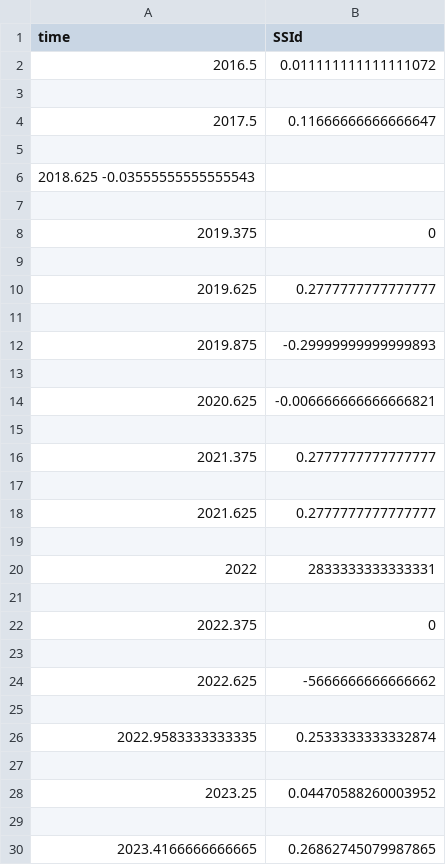
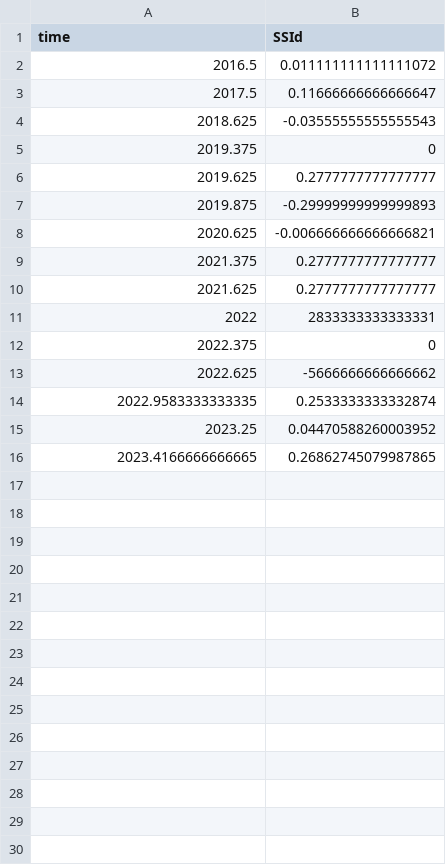
Before and after one commit to RaphaelJDDS/Temp-Data, a CSV file: SSI-derivative.csv, drawn as a sheet; removed rows and columns are numbered as before the commit, all else as after; the diff names each change by its address in the sheet, - before the commit and + after, or states it on an @@ line.

Commit message:
Update SSI-derivative.csv

```diff
--- a/SSI-derivative.csv
+++ b/SSI-derivative.csv
-row 3: (empty)
-row 4: (empty)
+row 4: 2018.625 | -0.03555555555555543
-row 6: 2018.625 -0.03555555555555543
-row 7: (empty)
-row 9: (empty)
-row 11: (empty)
-row 13: (empty)
-row 15: (empty)
-row 17: (empty)
-row 19: (empty)
-row 21: (empty)
-row 23: (empty)
-row 25: (empty)
-row 27: (empty)
-row 29: (empty)
```
